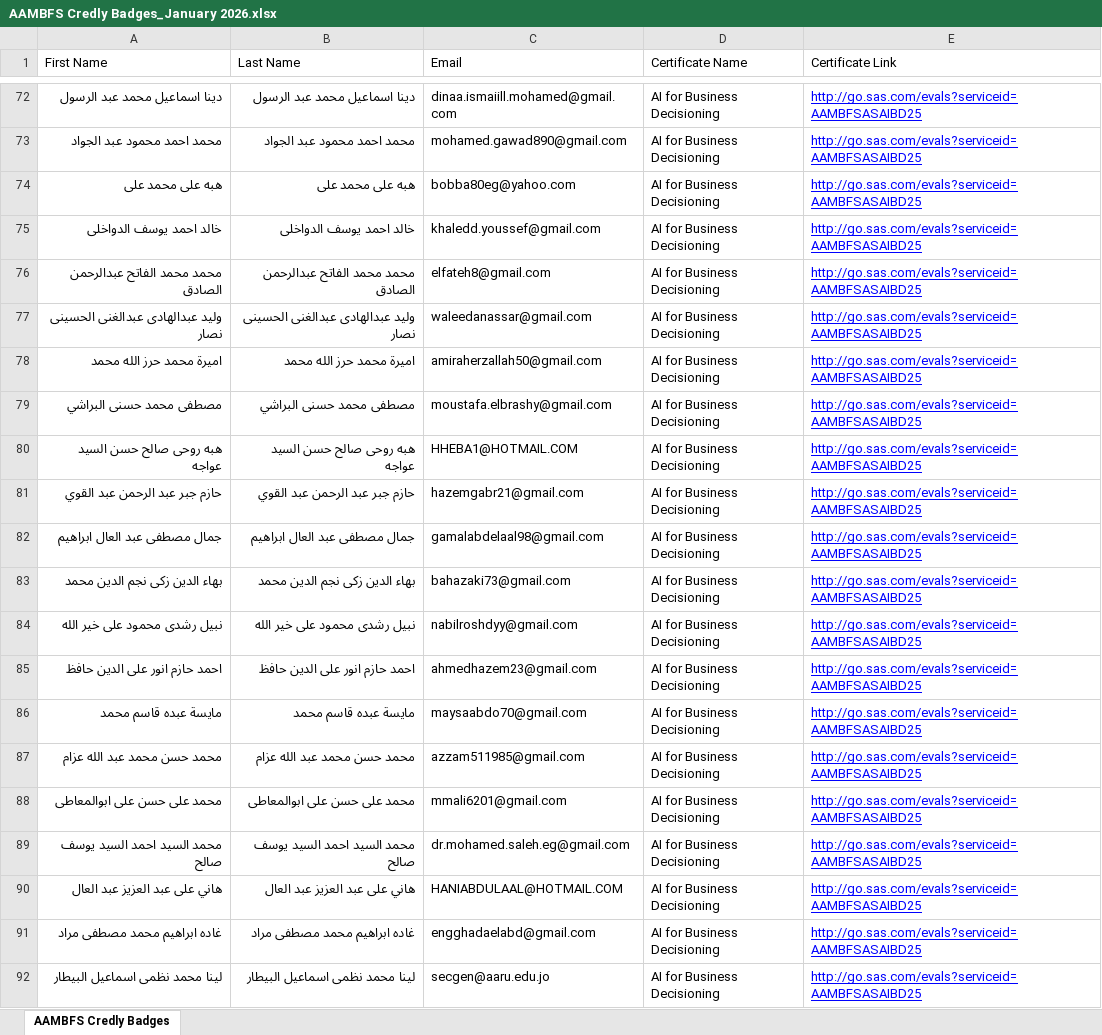
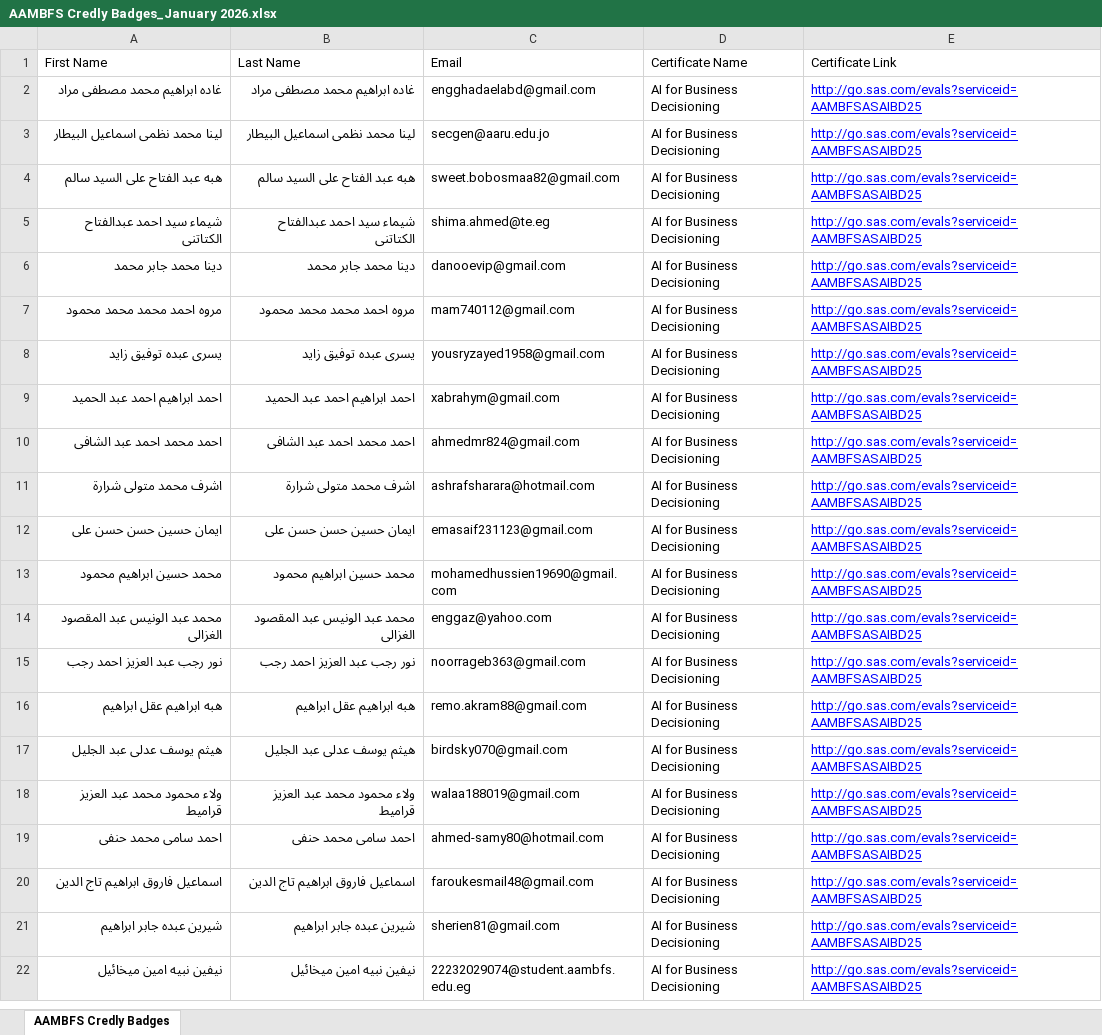
Before and after one commit to mohammedezz20/SAS-Automattion, an Excel workbook: AAMBFS Credly Badges_January 2026.xlsx, sheet AAMBFS Credly Badges, drawn as a sheet; only a part is shown, gaps mark what is left out; the shorter side is filled out with more unchanged rows; values as stored, in another font and other column widths than the file's, no borders; the diff covers the shown part only; the diff names each change by its address in the sheet, - before the commit and + after, or states it on an @@ line.

Commit message:
remove done

```diff
--- a/AAMBFS Credly Badges_January 2026.xlsx (sheet AAMBFS Credly Badges)
+++ b/AAMBFS Credly Badges_January 2026.xlsx (sheet AAMBFS Credly Badges)
-row 72: دينا اسماعيل محمد عبد الرسول | دينا اسماعيل محمد عبد الرسول | dinaa.ismaiill.mohamed@gmail.com | AI for Business Decisioning | http://go.sas.com/evals?serviceid=AAMBFSASAIBD25
-row 73: محمد احمد محمود عبد الجواد | محمد احمد محمود عبد الجواد | mohamed.gawad890@gmail.com | AI for Business Decisioning | http://go.sas.com/evals?serviceid=AAMBFSASAIBD25
-row 74: هبه على محمد على | هبه على محمد على | bobba80eg@yahoo.com | AI for Business Decisioning | http://go.sas.com/evals?serviceid=AAMBFSASAIBD25
-row 75: خالد احمد يوسف الدواخلى | خالد احمد يوسف الدواخلى | khaledd.youssef@gmail.com | AI for Business Decisioning | http://go.sas.com/evals?serviceid=AAMBFSASAIBD25
-row 76: محمد محمد الفاتح عبدالرحمن الصادق | محمد محمد الفاتح عبدالرحمن الصادق | elfateh8@gmail.com | AI for Business Decisioning | http://go.sas.com/evals?serviceid=AAMBFSASAIBD25
-row 77: وليد عبدالهادى عبدالغنى الحسينى نصار | وليد عبدالهادى عبدالغنى الحسينى نصار | waleedanassar@gmail.com | AI for Business Decisioning | http://go.sas.com/evals?serviceid=AAMBFSASAIBD25
-row 78: اميرة محمد حرز الله محمد | اميرة محمد حرز الله محمد | amiraherzallah50@gmail.com | AI for Business Decisioning | http://go.sas.com/evals?serviceid=AAMBFSASAIBD25
-row 79: مصطفى محمد حسنى البراشي | مصطفى محمد حسنى البراشي | moustafa.elbrashy@gmail.com | AI for Business Decisioning | http://go.sas.com/evals?serviceid=AAMBFSASAIBD25
-row 80: هبه روحى صالح حسن السيد عواجه | هبه روحى صالح حسن السيد عواجه | HHEBA1@HOTMAIL.COM | AI for Business Decisioning | http://go.sas.com/evals?serviceid=AAMBFSASAIBD25
-row 81: حازم جبر عبد الرحمن عبد القوي | حازم جبر عبد الرحمن عبد القوي | hazemgabr21@gmail.com | AI for Business Decisioning | http://go.sas.com/evals?serviceid=AAMBFSASAIBD25
-row 82: جمال مصطفى عبد العال ابراهيم | جمال مصطفى عبد العال ابراهيم | gamalabdelaal98@gmail.com | AI for Business Decisioning | http://go.sas.com/evals?serviceid=AAMBFSASAIBD25
-row 83: بهاء الدين زكى نجم الدين محمد | بهاء الدين زكى نجم الدين محمد | bahazaki73@gmail.com | AI for Business Decisioning | http://go.sas.com/evals?serviceid=AAMBFSASAIBD25
-row 84: نبيل رشدى محمود على خير الله | نبيل رشدى محمود على خير الله | nabilroshdyy@gmail.com | AI for Business Decisioning | http://go.sas.com/evals?serviceid=AAMBFSASAIBD25
-row 85: احمد حازم انور على الدين حافظ | احمد حازم انور على الدين حافظ | ahmedhazem23@gmail.com | AI for Business Decisioning | http://go.sas.com/evals?serviceid=AAMBFSASAIBD25
-row 86: مايسة عبده قاسم محمد | مايسة عبده قاسم محمد | maysaabdo70@gmail.com | AI for Business Decisioning | http://go.sas.com/evals?serviceid=AAMBFSASAIBD25
-row 87: محمد حسن محمد عبد الله عزام | محمد حسن محمد عبد الله عزام | azzam511985@gmail.com | AI for Business Decisioning | http://go.sas.com/evals?serviceid=AAMBFSASAIBD25
-row 88: محمد على حسن على ابوالمعاطى | محمد على حسن على ابوالمعاطى | mmali6201@gmail.com | AI for Business Decisioning | http://go.sas.com/evals?serviceid=AAMBFSASAIBD25
-row 89: محمد السيد احمد السيد يوسف صالح | محمد السيد احمد السيد يوسف صالح | dr.mohamed.saleh.eg@gmail.com | AI for Business Decisioning | http://go.sas.com/evals?serviceid=AAMBFSASAIBD25
-row 90: هاني على عبد العزيز عبد العال | هاني على عبد العزيز عبد العال | HANIABDULAAL@HOTMAIL.COM | AI for Business Decisioning | http://go.sas.com/evals?serviceid=AAMBFSASAIBD25
```
Also changed, not shown: 70 removed rows elsewhere in this sheet.
